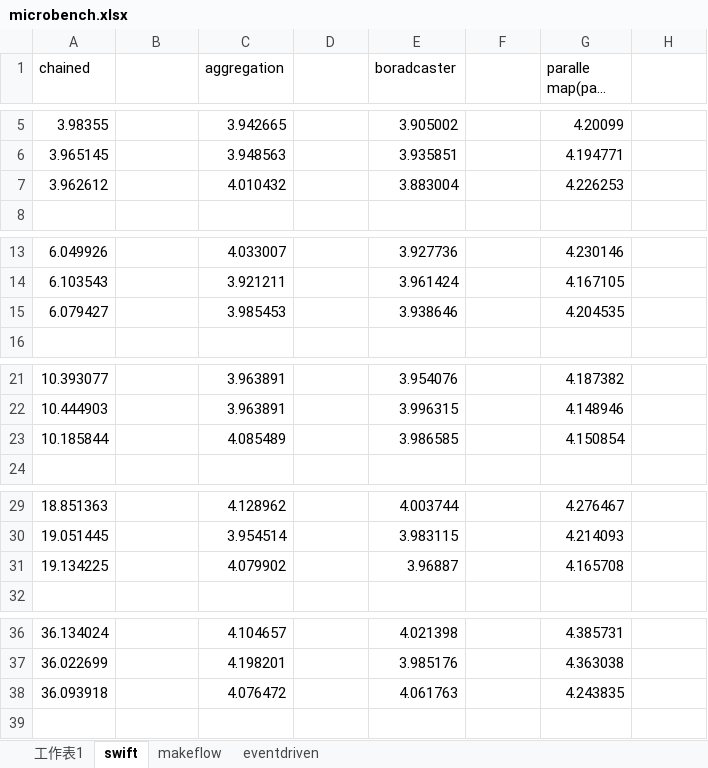
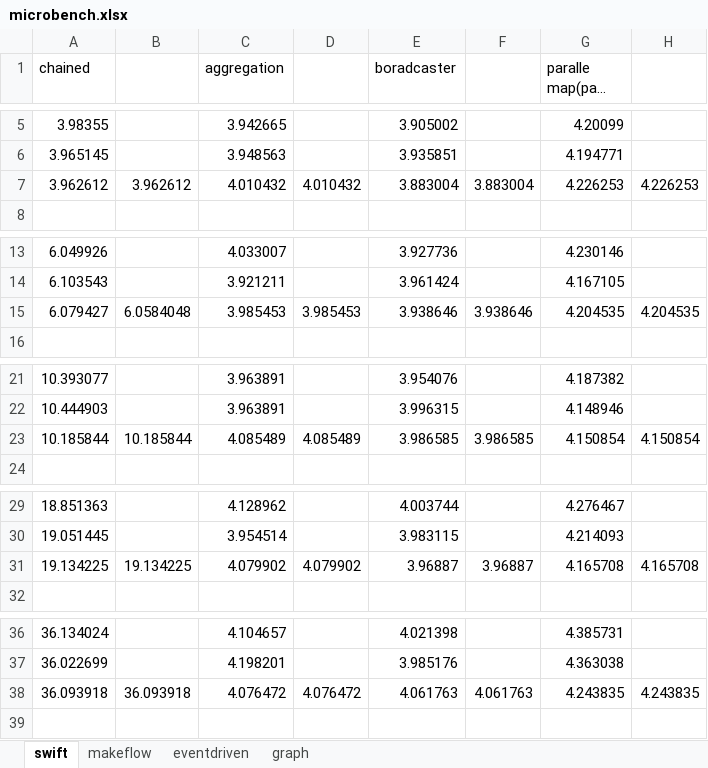
Before and after one commit to wangzhezhe/TPST, an Excel workbook: latex/eventWorkflow/eventdriven_experiments/microbench.xlsx, sheet swift, drawn as a sheet; only a part is shown, gaps mark what is left out; long unchanged cells end in …; values as stored, in another font and other column widths than the file's, no borders; the diff covers the shown part only; the diff names each change by its address in the sheet, - before the commit and + after, or states it on an @@ line.

```diff
--- a/latex/eventWorkflow/eventdriven_experiments/microbench.xlsx (sheet swift)
+++ b/latex/eventWorkflow/eventdriven_experiments/microbench.xlsx (sheet swift)
-sheet tab: 工作表1
+sheet tab: graph
-B7: (empty)
+B7: 3.962612
-D7: (empty)
+D7: 4.010432
-F7: (empty)
+F7: 3.883004
-H7: (empty)
+H7: 4.226253
-B15: (empty)
+B15: 6.0584048
-D15: (empty)
+D15: 3.985453
-F15: (empty)
+F15: 3.938646
-H15: (empty)
+H15: 4.204535
-B23: (empty)
+B23: 10.185844
-D23: (empty)
+D23: 4.085489
-F23: (empty)
+F23: 3.986585
-H23: (empty)
+H23: 4.150854
-B31: (empty)
+B31: 19.134225
-D31: (empty)
+D31: 4.079902
-F31: (empty)
+F31: 3.96887
-H31: (empty)
+H31: 4.165708
-B38: (empty)
+B38: 36.093918
-D38: (empty)
+D38: 4.076472
-F38: (empty)
+F38: 4.061763
-H38: (empty)
+H38: 4.243835
```
Also changed, not shown: 4 edited cells elsewhere in this sheet, sheet eventdriven, sheet makeflow, charts or pictures, 20 other files.
